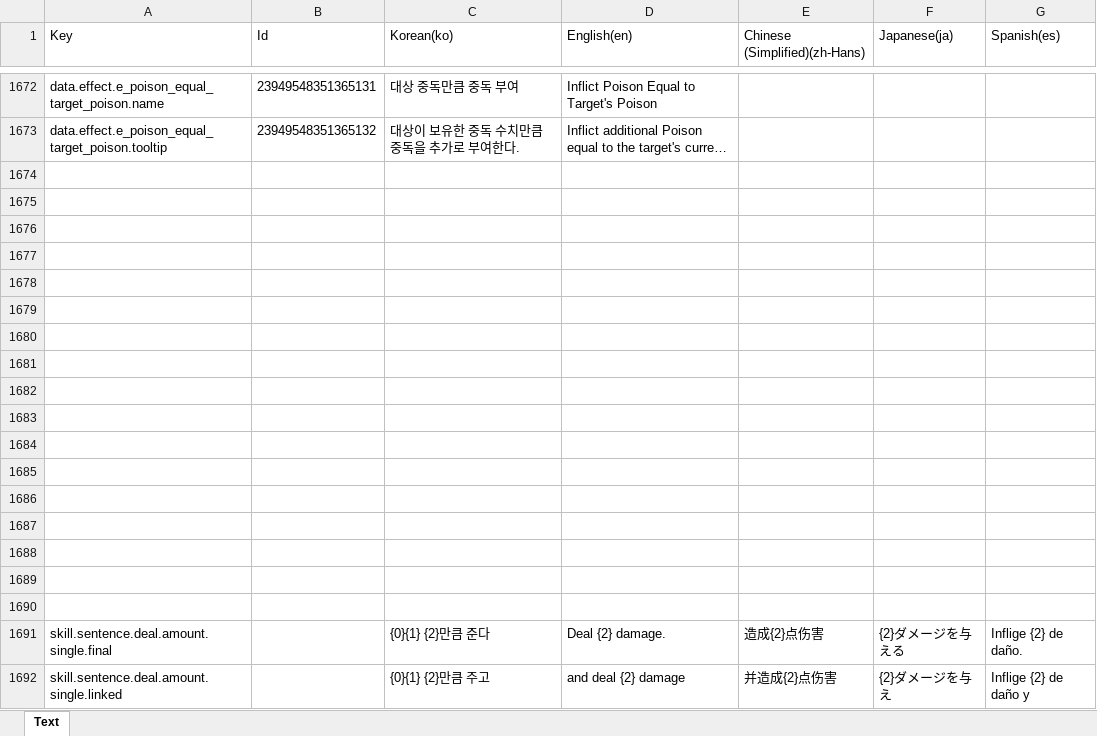
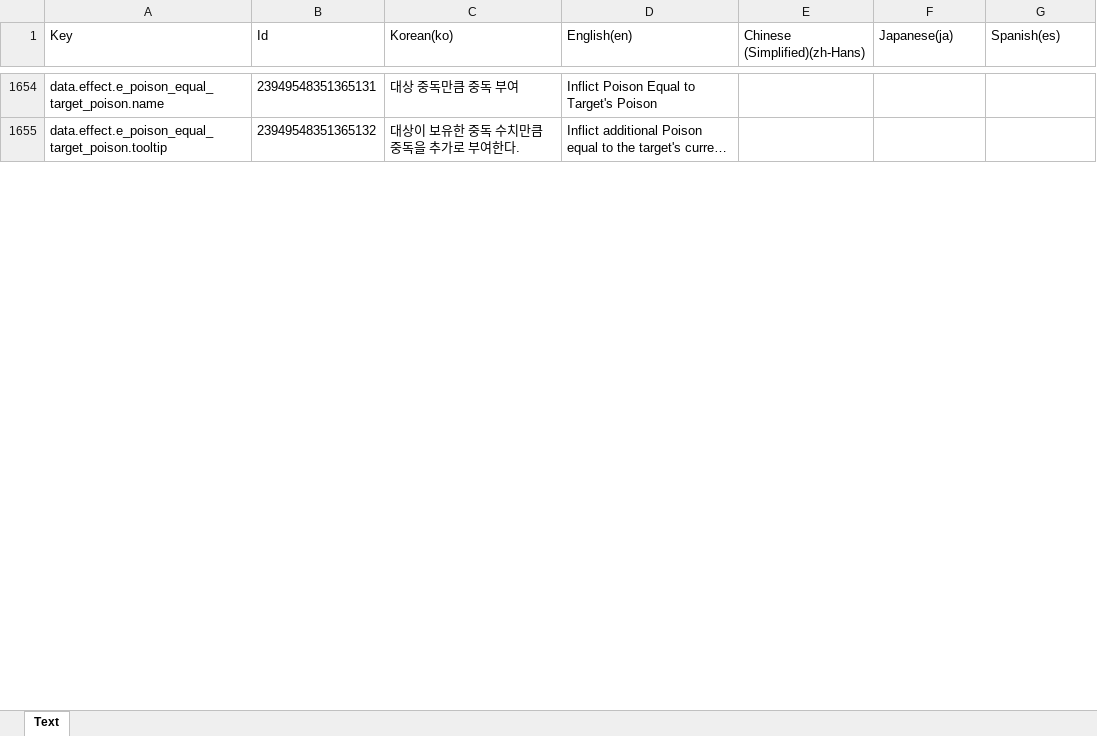
Before and after one commit to BIRANG22/RELIC, an Excel workbook: Assets/ExcelSource/Localization.xlsx, sheet Text, drawn as a sheet; only a part is shown, gaps mark what is left out; long unchanged cells end in …; values as stored, in another font and other column widths than the file's, no borders; removed rows and columns are numbered as before the commit, all else as after; the diff covers the shown part only; the diff names each change by its address in the sheet, - before the commit and + after, or states it on an @@ line.

```diff
--- a/Assets/ExcelSource/Localization.xlsx (sheet Text)
+++ b/Assets/ExcelSource/Localization.xlsx (sheet Text)
-row 1674: (empty)
-row 1675: (empty)
-row 1676: (empty)
-row 1677: (empty)
-row 1678: (empty)
-row 1679: (empty)
-row 1680: (empty)
-row 1681: (empty)
-row 1682: (empty)
-row 1683: (empty)
-row 1684: (empty)
-row 1685: (empty)
-row 1686: (empty)
-row 1687: (empty)
-row 1688: (empty)
-row 1689: (empty)
-row 1690: (empty)
-row 1691: skill.sentence.deal.amount.single.final |  | {0}{1} {2}만큼 준다 | Deal {2} damage. | 造成{2}点伤害 | {2}ダメージを与える | Inflige {2} de daño.
-row 1692: skill.sentence.deal.amount.single.linked |  | {0}{1} {2}만큼 주고 | and deal {2} damage | 并造成{2}点伤害 | {2}ダメージを与え | Inflige {2} de daño y
```
Also changed, not shown: 36 added rows, 72 removed rows and 215 edited cells elsewhere in this sheet, 21 other files.
